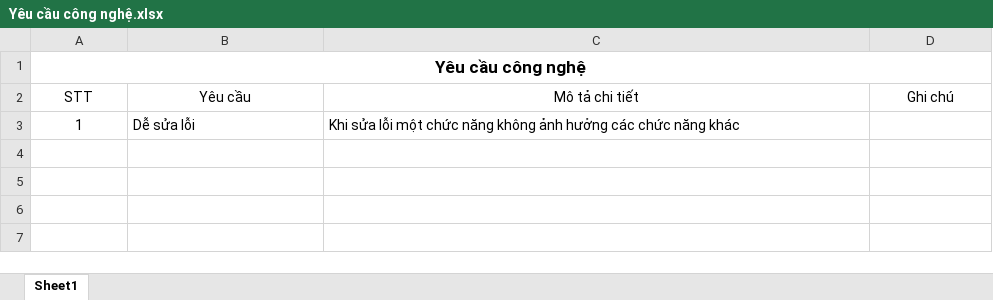
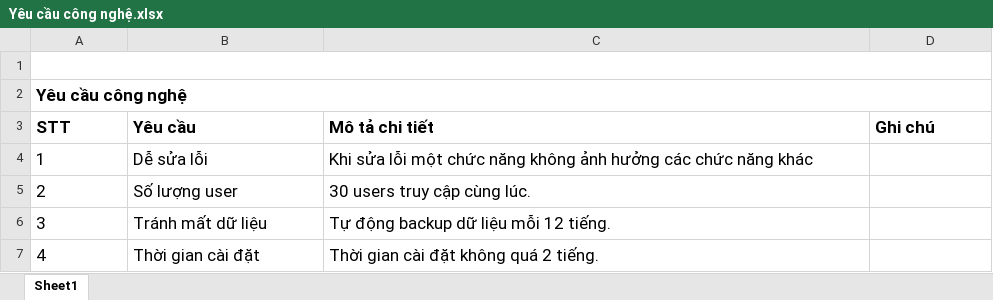
Before and after one commit to CNPM-Team-1/CNPM, an Excel workbook: Phân tích/Yêu cầu/Yêu cầu công nghệ.xlsx, sheet Sheet1, drawn as a sheet; values as stored, in another font and other column widths than the file's, no borders; addresses are those after the commit; the diff names each change by its address in the sheet, - before the commit and + after, or states it on an @@ line.

```diff
--- a/Phân tích/Yêu cầu/Yêu cầu công nghệ.xlsx (sheet Sheet1)
+++ b/Phân tích/Yêu cầu/Yêu cầu công nghệ.xlsx (sheet Sheet1)
+row 1: (empty)
-A2 alignment: center
+A2 alignment: left
@@ A3:D3 text size: larger, bold: off → on, alignment: center → left @@
@@ A4:C4 text size: larger @@
-A4 alignment: center
+A4 alignment: left
+row 5: 2 | Số lượng user | 30 users truy cập cùng lúc.
+row 6: 3 | Tránh mất dữ liệu | Tự động backup dữ liệu mỗi 12 tiếng.
+row 7: 4 | Thời gian cài đặt | Thời gian cài đặt không quá 2 tiếng.
```
Also changed, not shown: Phân tích/Yêu cầu/Yêu cầu an toàn.xlsx, Phân tích/Yêu cầu/Yêu cầu bảo mật.xlsx, 5 other files.
